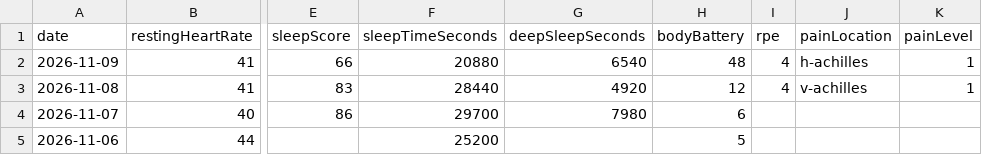
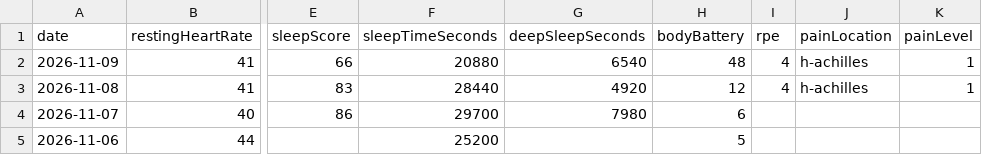
Before and after one commit to Redbe4rd-glitch/garmin-auto-sync, a CSV file: garmin_health.csv, drawn as a sheet; only a part is shown, gaps mark what is left out; the diff names each change by its address in the sheet, - before the commit and + after, or states it on an @@ line.

Commit message:
Update garmin_health.csv

```diff
--- a/garmin_health.csv
+++ b/garmin_health.csv
-J3 (painLocation): v-achilles
+J3 (painLocation): h-achilles
```
